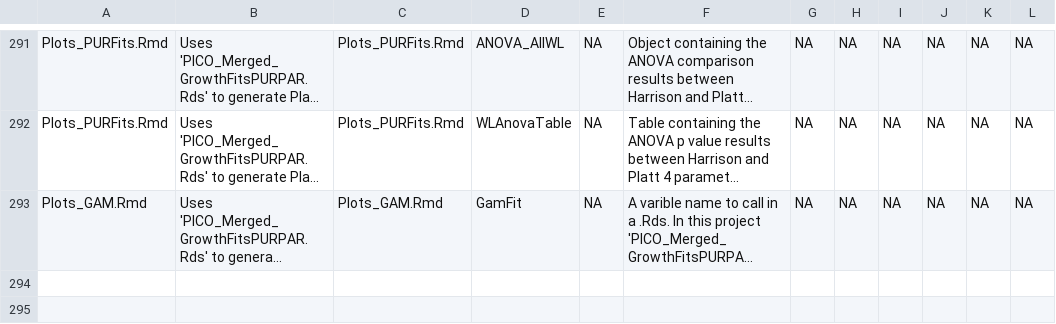
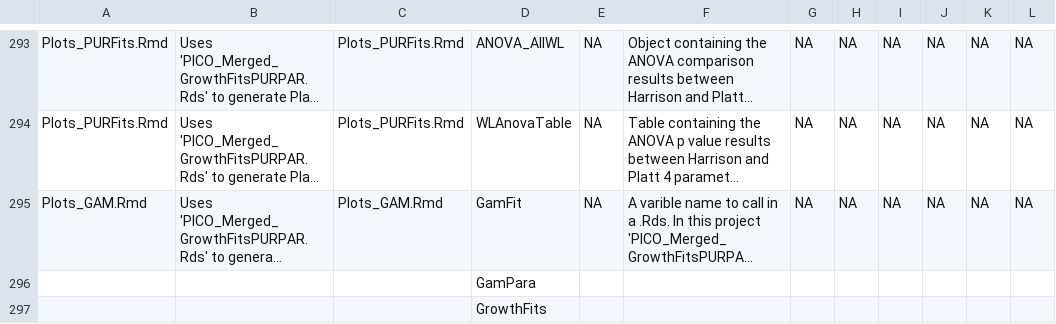
Before and after one commit to FundyPhytoPhys/prochlorococcus_o2, a CSV file: Docs/Prochlorococcus_O2_DataDictionary.csv, drawn as a sheet; only a part is shown, gaps mark what is left out; long unchanged cells end in …; the diff covers the shown part only; the diff names each change by its address in the sheet, - before the commit and + after, or states it on an @@ line.

Commit message:
added more lines

```diff
--- a/Docs/Prochlorococcus_O2_DataDictionary.csv
+++ b/Docs/Prochlorococcus_O2_DataDictionary.csv
+row 296:  |  |  | GamPara
+row 297:  |  |  | GrowthFits
```
Also changed, not shown: 3 added rows elsewhere in this file.
